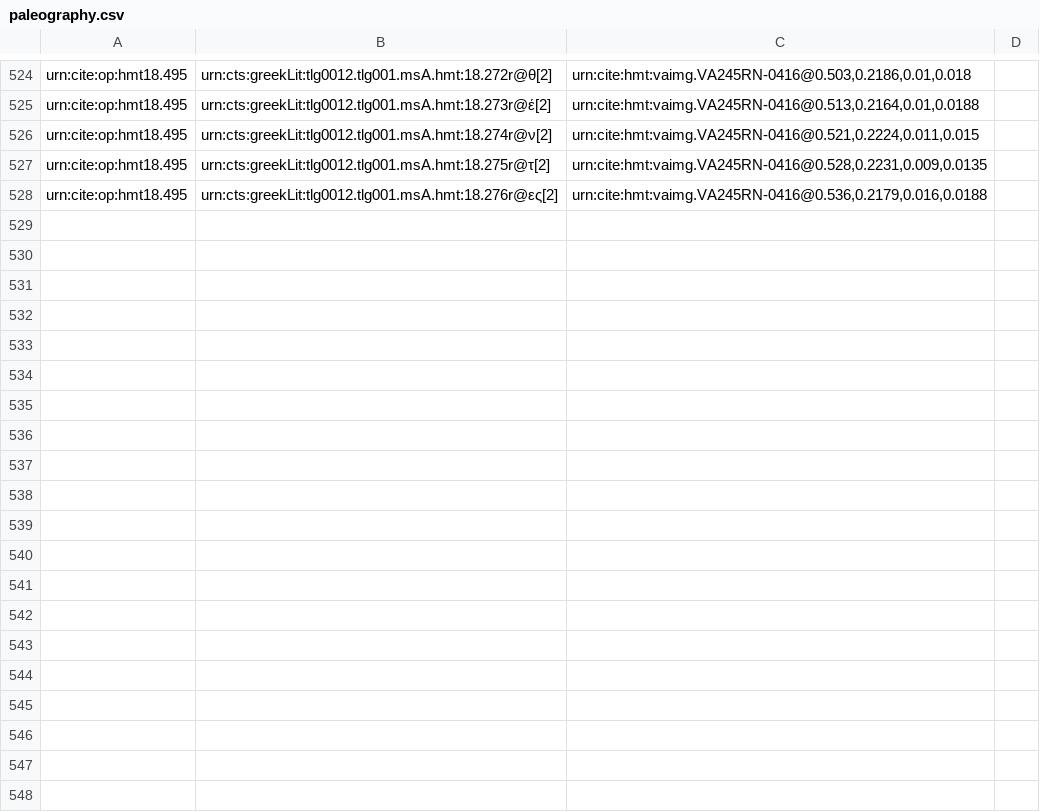
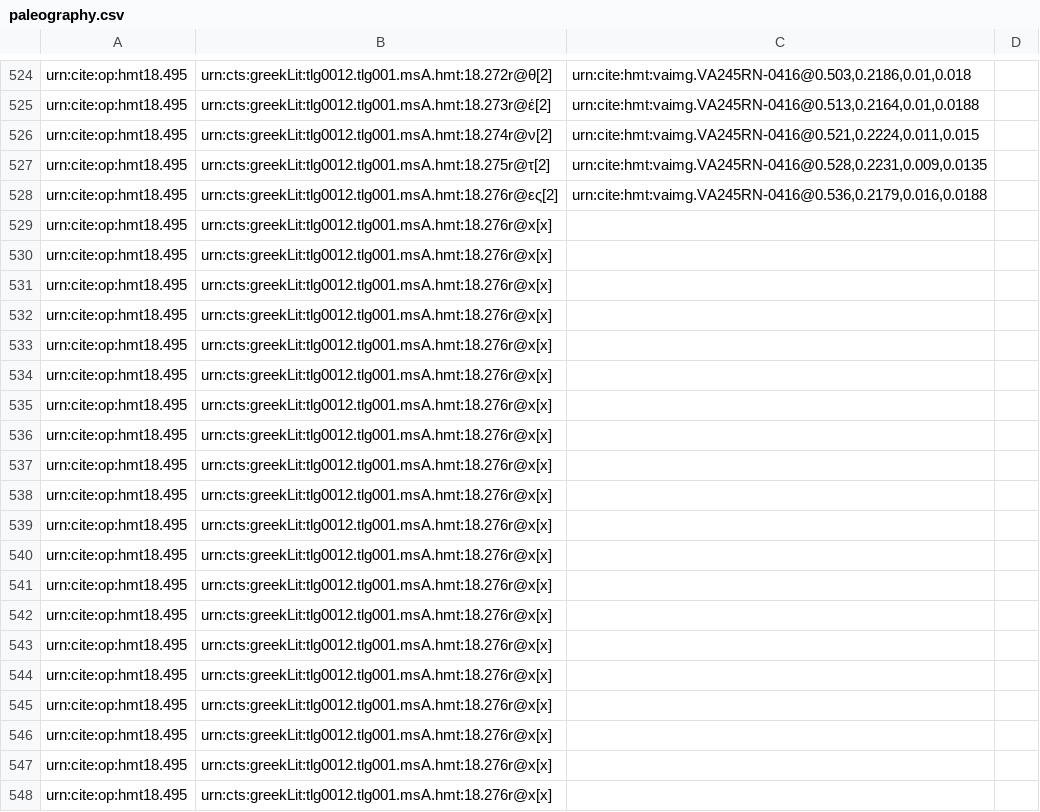
Before and after one commit to hmteditors/closed-hc-il18, a CSV file: venA/collections/paleography.csv, drawn as a sheet; only a part is shown, gaps mark what is left out; the diff covers the shown part only; the diff names each change by its address in the sheet, - before the commit and + after, or states it on an @@ line.

Commit message:
Update paleography.csv

```diff
--- a/venA/collections/paleography.csv
+++ b/venA/collections/paleography.csv
+row 529: urn:cite:op:hmt18.495 | urn:cts:greekLit:tlg0012.tlg001.msA.hmt:18.276r@x[x]
+row 530: urn:cite:op:hmt18.495 | urn:cts:greekLit:tlg0012.tlg001.msA.hmt:18.276r@x[x]
+row 531: urn:cite:op:hmt18.495 | urn:cts:greekLit:tlg0012.tlg001.msA.hmt:18.276r@x[x]
+row 532: urn:cite:op:hmt18.495 | urn:cts:greekLit:tlg0012.tlg001.msA.hmt:18.276r@x[x]
+row 533: urn:cite:op:hmt18.495 | urn:cts:greekLit:tlg0012.tlg001.msA.hmt:18.276r@x[x]
+row 534: urn:cite:op:hmt18.495 | urn:cts:greekLit:tlg0012.tlg001.msA.hmt:18.276r@x[x]
+row 535: urn:cite:op:hmt18.495 | urn:cts:greekLit:tlg0012.tlg001.msA.hmt:18.276r@x[x]
+row 536: urn:cite:op:hmt18.495 | urn:cts:greekLit:tlg0012.tlg001.msA.hmt:18.276r@x[x]
+row 537: urn:cite:op:hmt18.495 | urn:cts:greekLit:tlg0012.tlg001.msA.hmt:18.276r@x[x]
+row 538: urn:cite:op:hmt18.495 | urn:cts:greekLit:tlg0012.tlg001.msA.hmt:18.276r@x[x]
+row 539: urn:cite:op:hmt18.495 | urn:cts:greekLit:tlg0012.tlg001.msA.hmt:18.276r@x[x]
+row 540: urn:cite:op:hmt18.495 | urn:cts:greekLit:tlg0012.tlg001.msA.hmt:18.276r@x[x]
+row 541: urn:cite:op:hmt18.495 | urn:cts:greekLit:tlg0012.tlg001.msA.hmt:18.276r@x[x]
+row 542: urn:cite:op:hmt18.495 | urn:cts:greekLit:tlg0012.tlg001.msA.hmt:18.276r@x[x]
+row 543: urn:cite:op:hmt18.495 | urn:cts:greekLit:tlg0012.tlg001.msA.hmt:18.276r@x[x]
+row 544: urn:cite:op:hmt18.495 | urn:cts:greekLit:tlg0012.tlg001.msA.hmt:18.276r@x[x]
+row 545: urn:cite:op:hmt18.495 | urn:cts:greekLit:tlg0012.tlg001.msA.hmt:18.276r@x[x]
+row 546: urn:cite:op:hmt18.495 | urn:cts:greekLit:tlg0012.tlg001.msA.hmt:18.276r@x[x]
+row 547: urn:cite:op:hmt18.495 | urn:cts:greekLit:tlg0012.tlg001.msA.hmt:18.276r@x[x]
+row 548: urn:cite:op:hmt18.495 | urn:cts:greekLit:tlg0012.tlg001.msA.hmt:18.276r@x[x]
```
Also changed, not shown: 15 added rows elsewhere in this file.
